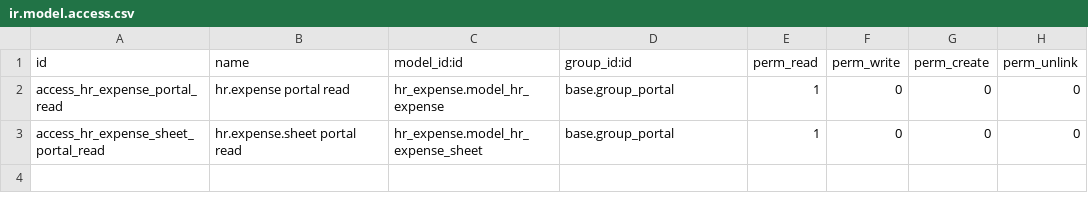
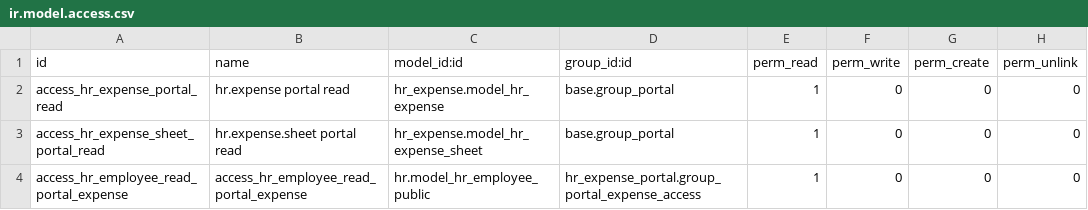
Before and after one commit to tawasta/hr, a CSV file: hr_expense_portal/security/ir.model.access.csv, drawn as a sheet; the diff names each change by its address in the sheet, - before the commit and + after, or states it on an @@ line.

```diff
--- a/hr_expense_portal/security/ir.model.access.csv
+++ b/hr_expense_portal/security/ir.model.access.csv
+row 4: access_hr_employee_read_portal_expense | access_hr_employee_read_portal_expense | hr.model_hr_employee_public | hr_expense_portal.group_portal_expense_access | 1 | 0 | 0 | 0
```
Also changed, not shown: 2 other files.
